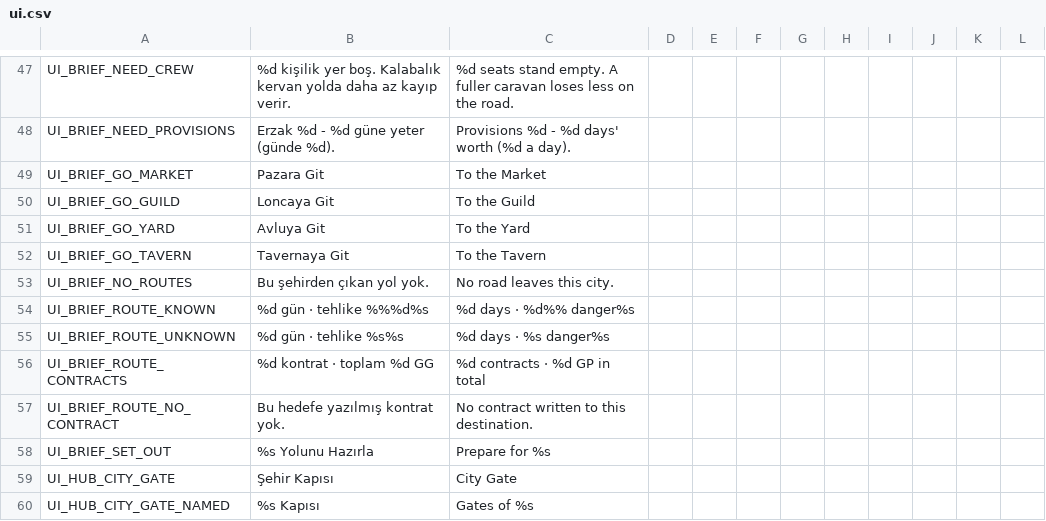
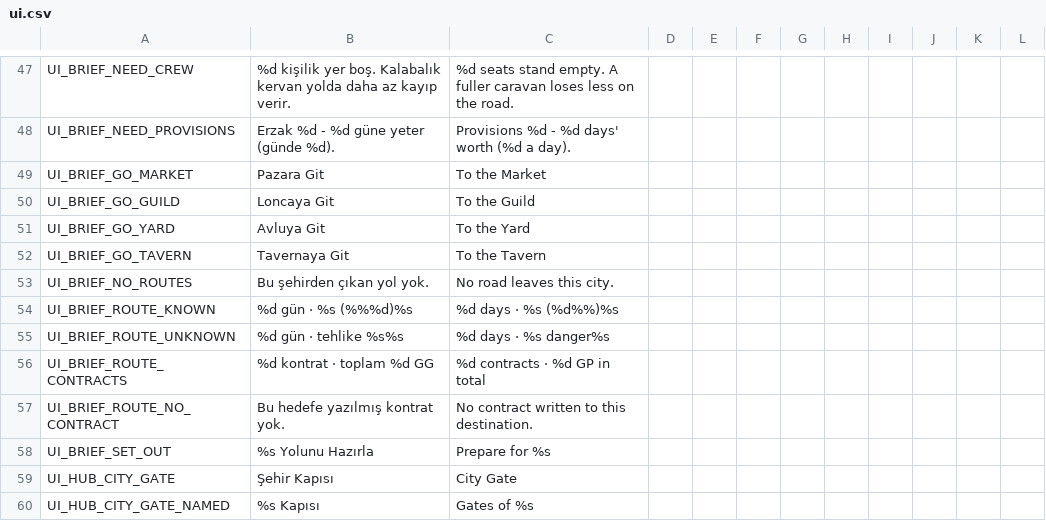
Before and after one commit to ulubatuhan/wayborne, a CSV file: data/locale/ui.csv, drawn as a sheet; only a part is shown, gaps mark what is left out.

```diff
--- a/data/locale/ui.csv
+++ b/data/locale/ui.csv
@@ -53,3 +53,3 @@
 "UI_BRIEF_NO_ROUTES","Bu şehirden çıkan yol yok.","No road leaves this city.","","","","","","","","",""
-"UI_BRIEF_ROUTE_KNOWN","%d gün · tehlike %%%d%s","%d days · %d%% danger%s","","","","","","","","",""
+"UI_BRIEF_ROUTE_KNOWN","%d gün · %s (%%%d)%s","%d days · %s (%d%%)%s","","","","","","","","",""
 "UI_BRIEF_ROUTE_UNKNOWN","%d gün · tehlike %s%s","%d days · %s danger%s","","","","","","","","",""
```
Also changed, not shown: 4 other files.
